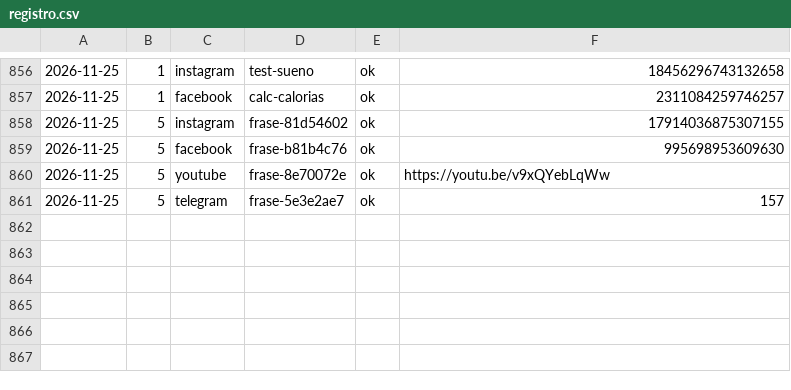
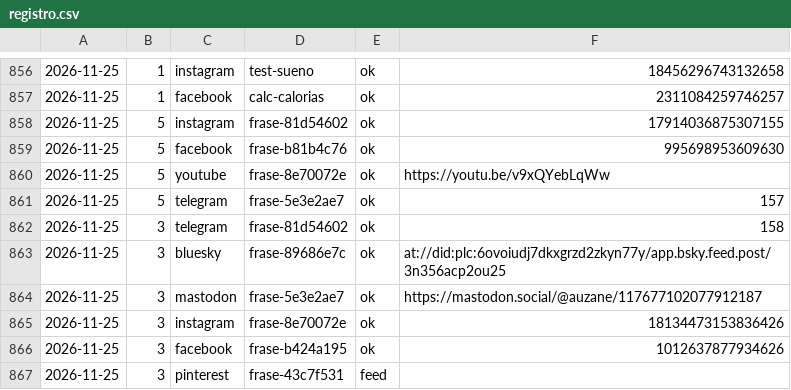
Before and after one commit to aurzane08-coder/aurzane-biblioteca-tareas, a CSV file: marketing/registro.csv, drawn as a sheet; only a part is shown, gaps mark what is left out.

Commit message:
marketing: pendientes 2026-11-25

```diff
--- a/marketing/registro.csv
+++ b/marketing/registro.csv
@@ -861 +861,7 @@
 2026-11-25,5,telegram,frase-5e3e2ae7,ok,157
+2026-11-25,3,telegram,frase-81d54602,ok,158
+2026-11-25,3,bluesky,frase-89686e7c,ok,at://did:plc:6ovoiudj7dkxgrzd2zkyn77y/app.bsky.feed.post/3n356acp2ou25
+2026-11-25,3,mastodon,frase-5e3e2ae7,ok,https://mastodon.social/@auzane/117677102077912187
+2026-11-25,3,instagram,frase-8e70072e,ok,18134473153836426
+2026-11-25,3,facebook,frase-b424a195,ok,1012637877934626
+2026-11-25,3,pinterest,frase-43c7f531,feed,
```
Also changed, not shown: 1 other file.
